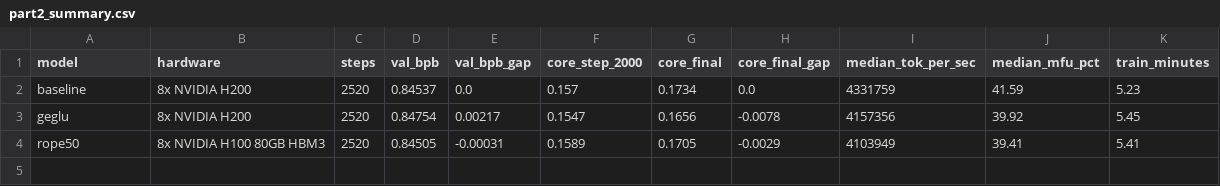
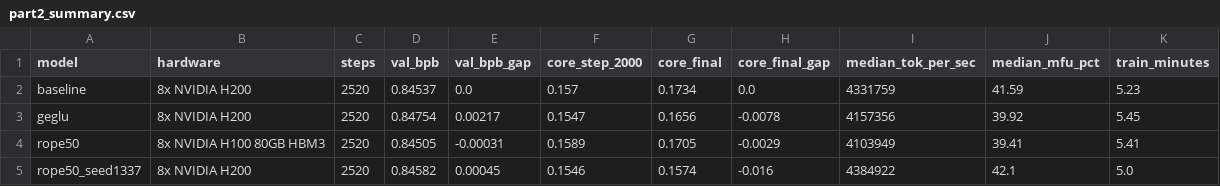
Before and after one commit to Vraj2004/nanochat-490, a CSV file: a3/part2_summary.csv, drawn as a sheet.

```diff
--- a/a3/part2_summary.csv
+++ b/a3/part2_summary.csv
@@ -4 +4,2 @@ geglu,8x NVIDIA H200,2520,0.84754,0.00217,0.1547,0.1656,-0.0078,4157356,39.92,5.
 rope50,8x NVIDIA H100 80GB HBM3,2520,0.84505,-0.00031,0.1589,0.1705,-0.0029,4103949,39.41,5.41
+rope50_seed1337,8x NVIDIA H200,2520,0.84582,0.00045,0.1546,0.1574,-0.016,4384922,42.1,5.0
```
Also changed, not shown: 3 other files.
